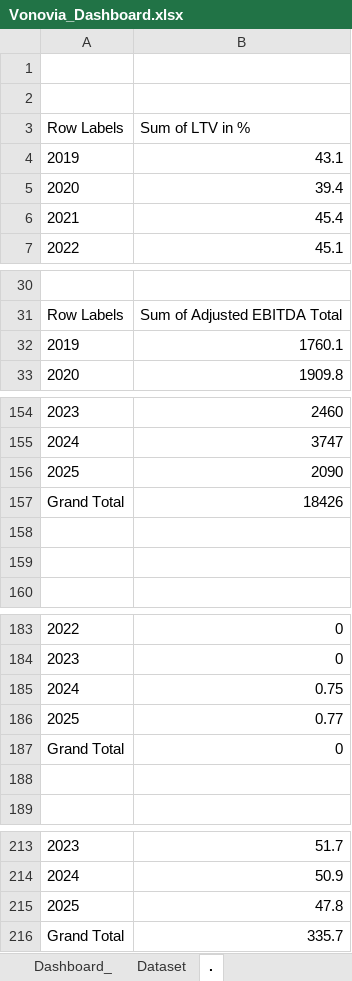
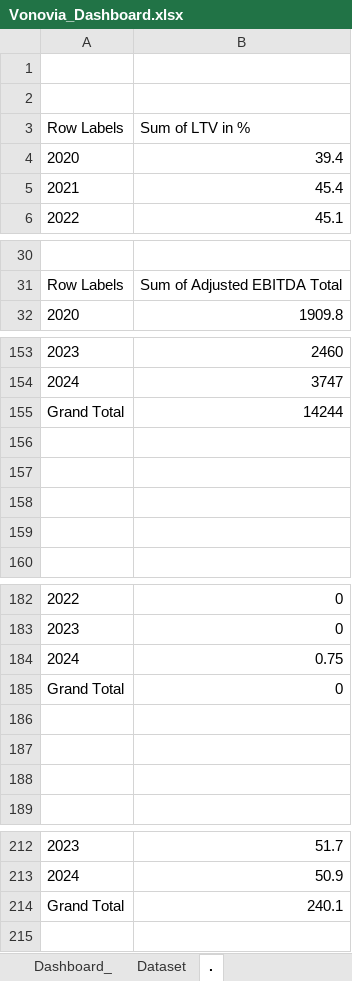
Before and after one commit to FreddyAITest/ControllingDashboard, an Excel workbook: Vonovia_Dashboard.xlsx, sheet ., drawn as a sheet; only a part is shown, gaps mark what is left out; values as stored, in another font and other column widths than the file's, no borders; charts and pictures not drawn; removed rows and columns are numbered as before the commit, all else as after; the diff covers the shown part only; the diff names each change by its address in the sheet, - before the commit and + after, or states it on an @@ line.

```diff
--- a/Vonovia_Dashboard.xlsx (sheet .)
+++ b/Vonovia_Dashboard.xlsx (sheet .)
-row 4: 2019 | 43.1
-row 32: 2019 | 1760.1
-row 156: 2025 | 2090
-B155: 18426
+B155: 14244
+row 156: (empty)
+row 157: (empty)
-row 186: 2025 | 0.77
+row 186: (empty)
+row 187: (empty)
-row 215: 2025 | 47.8
-B214: 335.7
+B214: 240.1
```
Also changed, not shown: 18 added rows, 19 removed rows and 9 edited cells elsewhere in this sheet, sheet Dashboard_, charts or pictures, 3 other files.
